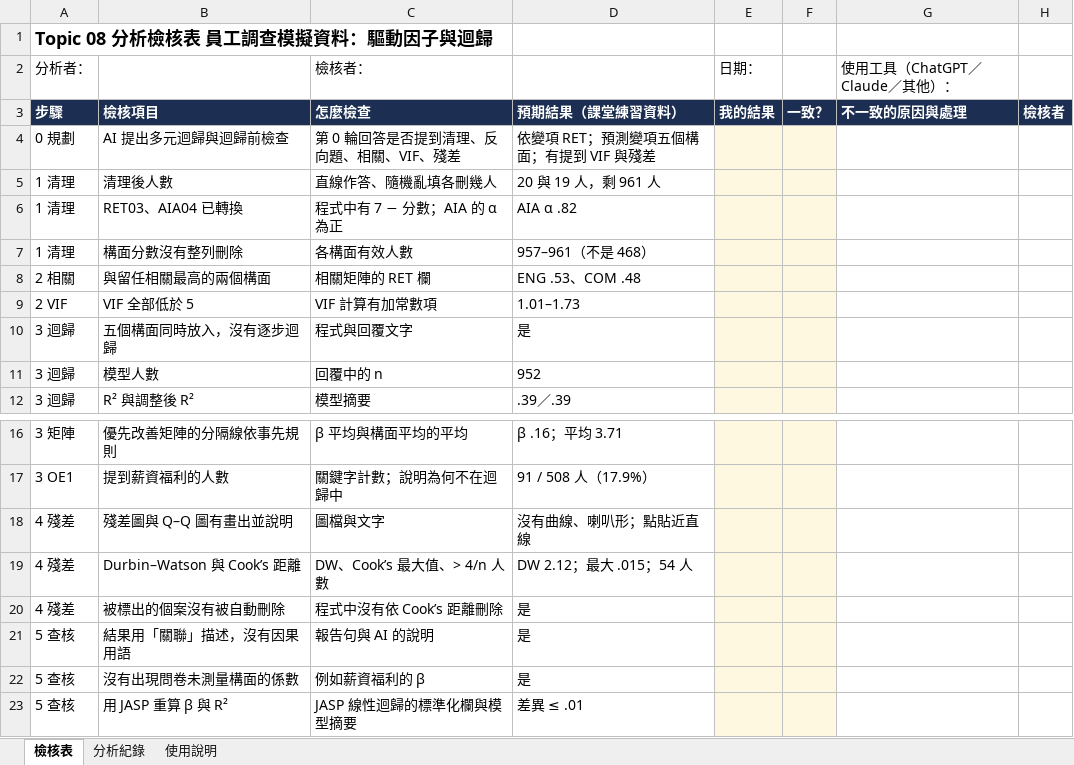
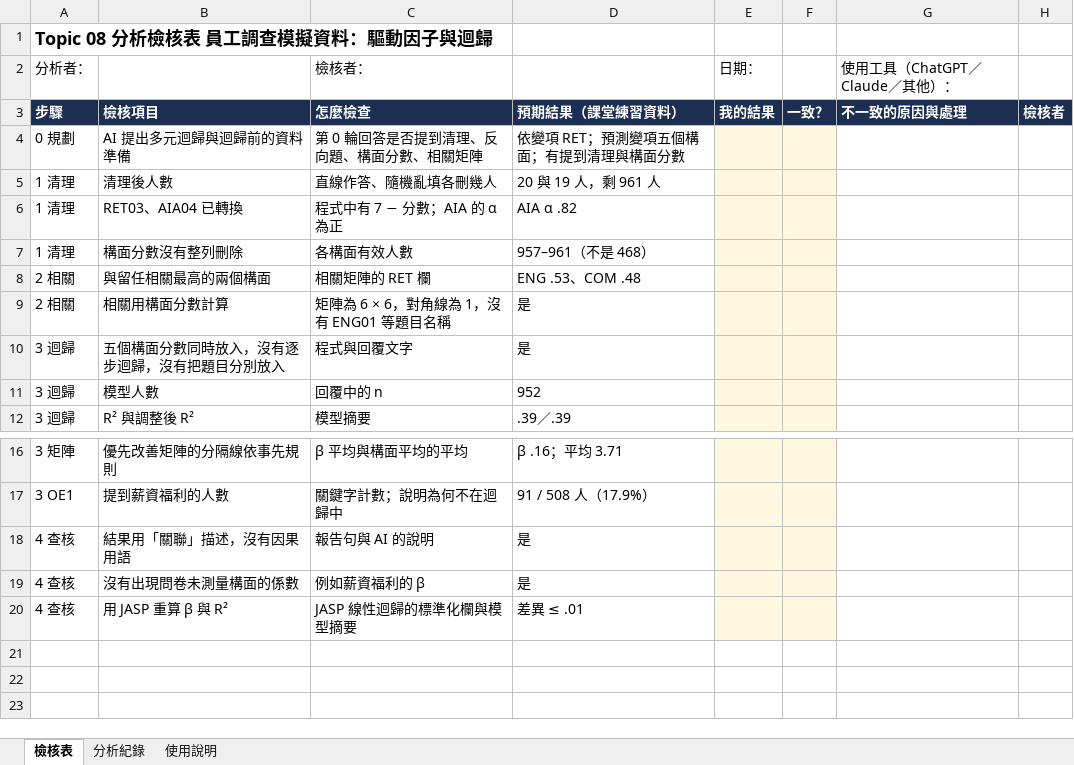
Before and after one commit to yhwjoanna/Psychometrics, an Excel workbook: Assignments/Topic08_分析檢核表.xlsx, sheet 檢核表, drawn as a sheet; only a part is shown, gaps mark what is left out; values as stored, in another font and other column widths than the file's, no borders; removed rows and columns are numbered as before the commit, all else as after; the diff names each change by its address in the sheet, - before the commit and + after, or states it on an @@ line.

```diff
--- a/Assignments/Topic08_分析檢核表.xlsx (sheet 檢核表)
+++ b/Assignments/Topic08_分析檢核表.xlsx (sheet 檢核表)
-B4: AI 提出多元迴歸與迴歸前檢查
+B4: AI 提出多元迴歸與迴歸前的資料準備
-C4: 第 0 輪回答是否提到清理、反向題、相關、VIF、殘差
+C4: 第 0 輪回答是否提到清理、反向題、構面分數、相關矩陣
-D4: 依變項 RET；預測變項五個構面；有提到 VIF 與殘差
+D4: 依變項 RET；預測變項五個構面；有提到清理與構面分數
-row 9: 2 VIF | VIF 全部低於 5 | VIF 計算有加常數項 | 1.01–1.73
+row 9: 2 相關 | 相關用構面分數計算 | 矩陣為 6 × 6，對角線為 1，沒有 ENG01 等題目名稱 | 是
-B10: 五個構面同時放入，沒有逐步迴歸
+B10: 五個構面分數同時放入，沒有逐步迴歸，沒有把題目分別放入
-row 18: 4 殘差 | 殘差圖與 Q–Q 圖有畫出並說明 | 圖檔與文字 | 沒有曲線、喇叭形；點貼近直線
-row 19: 4 殘差 | Durbin–Watson 與 Cook’s 距離 | DW、Cook’s 最大值、> 4/n 人數 | DW 2.12；最大 .015；54 人
-row 20: 4 殘差 | 被標出的個案沒有被自動刪除 | 程式中沒有依 Cook’s 距離刪除 | 是
-A18:A20: 5 查核
+A18:A20: 4 查核
```
Also changed, not shown: sheet 分析紀錄, sheet 使用說明, 15 other files.
